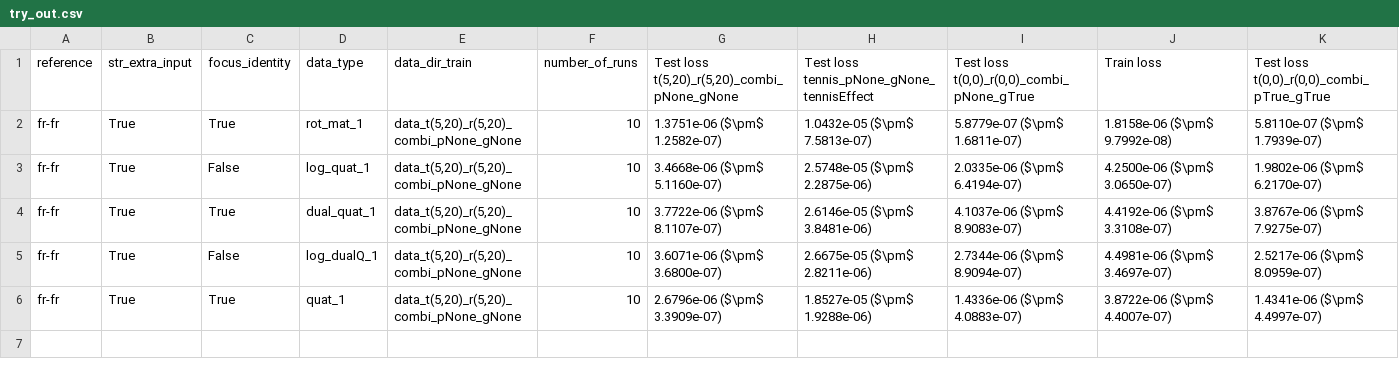
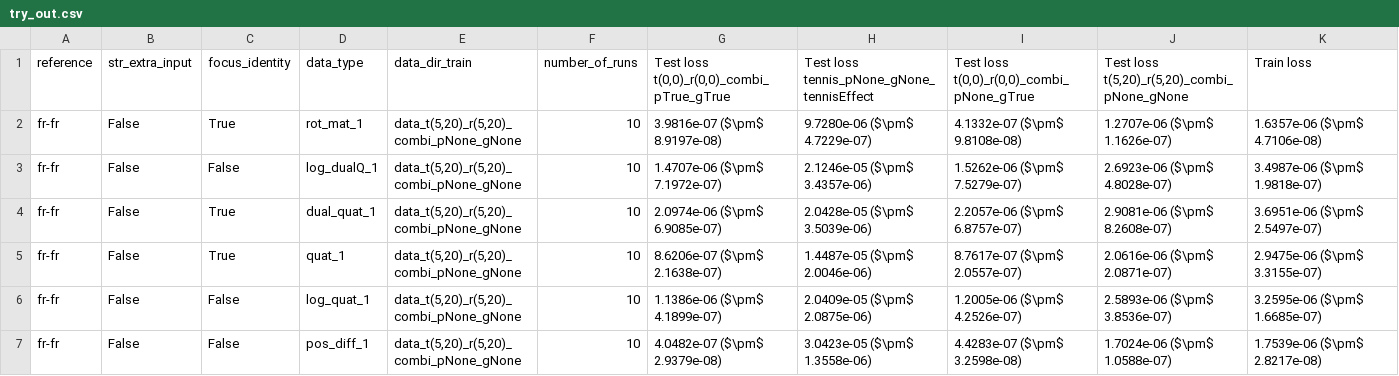
Before and after one commit to nreints/thesis_msc_pga, a CSV file: code/try_out.csv, drawn as a sheet.

Commit message:
update tests

```diff
--- a/code/try_out.csv
+++ b/code/try_out.csv
@@ -1,6 +1,7 @@
-reference,str_extra_input,focus_identity,data_type,data_dir_train,number_of_runs,"Test loss t(5,20)_r(5,20)_combi_pNone_gNone",Test loss tennis_pNone_gNone_tennisEffect,"Test loss t(0,0)_r(0,0)_combi_pNone_gTrue",Train loss,"Test loss t(0,0)_r(0,0)_combi_pTrue_gTrue"
-fr-fr,True,True,rot_mat_1,"data_t(5,20)_r(5,20)_combi_pNone_gNone",10,1.3751e-06 ($\pm$ 1.2582e-07),1.0432e-05 ($\pm$ 7.5813e-07),5.8779e-07 ($\pm$ 1.6811e-07),1.8158e-06 ($\pm$ 9.7992e-08),5.8110e-07 ($\pm$ 1.7939e-07)
-fr-fr,True,False,log_quat_1,"data_t(5,20)_r(5,20)_combi_pNone_gNone",10,3.4668e-06 ($\pm$ 5.1160e-07),2.5748e-05 ($\pm$ 2.2875e-06),2.0335e-06 ($\pm$ 6.4194e-07),4.2500e-06 ($\pm$ 3.0650e-07),1.9802e-06 ($\pm$ 6.2170e-07)
-fr-fr,True,True,dual_quat_1,"data_t(5,20)_r(5,20)_combi_pNone_gNone",10,3.7722e-06 ($\pm$ 8.1107e-07),2.6146e-05 ($\pm$ 3.8481e-06),4.1037e-06 ($\pm$ 8.9083e-07),4.4192e-06 ($\pm$ 3.3108e-07),3.8767e-06 ($\pm$ 7.9275e-07)
-fr-fr,True,False,log_dualQ_1,"data_t(5,20)_r(5,20)_combi_pNone_gNone",10,3.6071e-06 ($\pm$ 3.6800e-07),2.6675e-05 ($\pm$ 2.8211e-06),2.7344e-06 ($\pm$ 8.9094e-07),4.4981e-06 ($\pm$ 3.4697e-07),2.5217e-06 ($\pm$ 8.0959e-07)
-fr-fr,True,True,quat_1,"data_t(5,20)_r(5,20)_combi_pNone_gNone",10,2.6796e-06 ($\pm$ 3.3909e-07),1.8527e-05 ($\pm$ 1.9288e-06),1.4336e-06 ($\pm$ 4.0883e-07),3.8722e-06 ($\pm$ 4.4007e-07),1.4341e-06 ($\pm$ 4.4997e-07)
+reference,str_extra_input,focus_identity,data_type,data_dir_train,number_of_runs,"Test loss t(0,0)_r(0,0)_combi_pTrue_gTrue",Test loss tennis_pNone_gNone_tennisEffect,"Test loss t(0,0)_r(0,0)_combi_pNone_gTrue","Test loss t(5,20)_r(5,20)_combi_pNone_gNone",Train loss
+fr-fr,False,True,rot_mat_1,"data_t(5,20)_r(5,20)_combi_pNone_gNone",10,3.9816e-07 ($\pm$ 8.9197e-08),9.7280e-06 ($\pm$ 4.7229e-07),4.1332e-07 ($\pm$ 9.8108e-08),1.2707e-06 ($\pm$ 1.1626e-07),1.6357e-06 ($\pm$ 4.7106e-08)
+fr-fr,False,False,log_dualQ_1,"data_t(5,20)_r(5,20)_combi_pNone_gNone",10,1.4707e-06 ($\pm$ 7.1972e-07),2.1246e-05 ($\pm$ 3.4357e-06),1.5262e-06 ($\pm$ 7.5279e-07),2.6923e-06 ($\pm$ 4.8028e-07),3.4987e-06 ($\pm$ 1.9818e-07)
+fr-fr,False,True,dual_quat_1,"data_t(5,20)_r(5,20)_combi_pNone_gNone",10,2.0974e-06 ($\pm$ 6.9085e-07),2.0428e-05 ($\pm$ 3.5039e-06),2.2057e-06 ($\pm$ 6.8757e-07),2.9081e-06 ($\pm$ 8.2608e-07),3.6951e-06 ($\pm$ 2.5497e-07)
+fr-fr,False,True,quat_1,"data_t(5,20)_r(5,20)_combi_pNone_gNone",10,8.6206e-07 ($\pm$ 2.1638e-07),1.4487e-05 ($\pm$ 2.0046e-06),8.7617e-07 ($\pm$ 2.0557e-07),2.0616e-06 ($\pm$ 2.0871e-07),2.9475e-06 ($\pm$ 3.3155e-07)
+fr-fr,False,False,log_quat_1,"data_t(5,20)_r(5,20)_combi_pNone_gNone",10,1.1386e-06 ($\pm$ 4.1899e-07),2.0409e-05 ($\pm$ 2.0875e-06),1.2005e-06 ($\pm$ 4.2526e-07),2.5893e-06 ($\pm$ 3.8536e-07),3.2595e-06 ($\pm$ 1.6685e-07)
+fr-fr,False,False,pos_diff_1,"data_t(5,20)_r(5,20)_combi_pNone_gNone",10,4.0482e-07 ($\pm$ 2.9379e-08),3.0423e-05 ($\pm$ 1.3558e-06),4.4283e-07 ($\pm$ 3.2598e-08),1.7024e-06 ($\pm$ 1.0588e-07),1.7539e-06 ($\pm$ 2.8217e-08)
```
Also changed, not shown: 5 other files.
